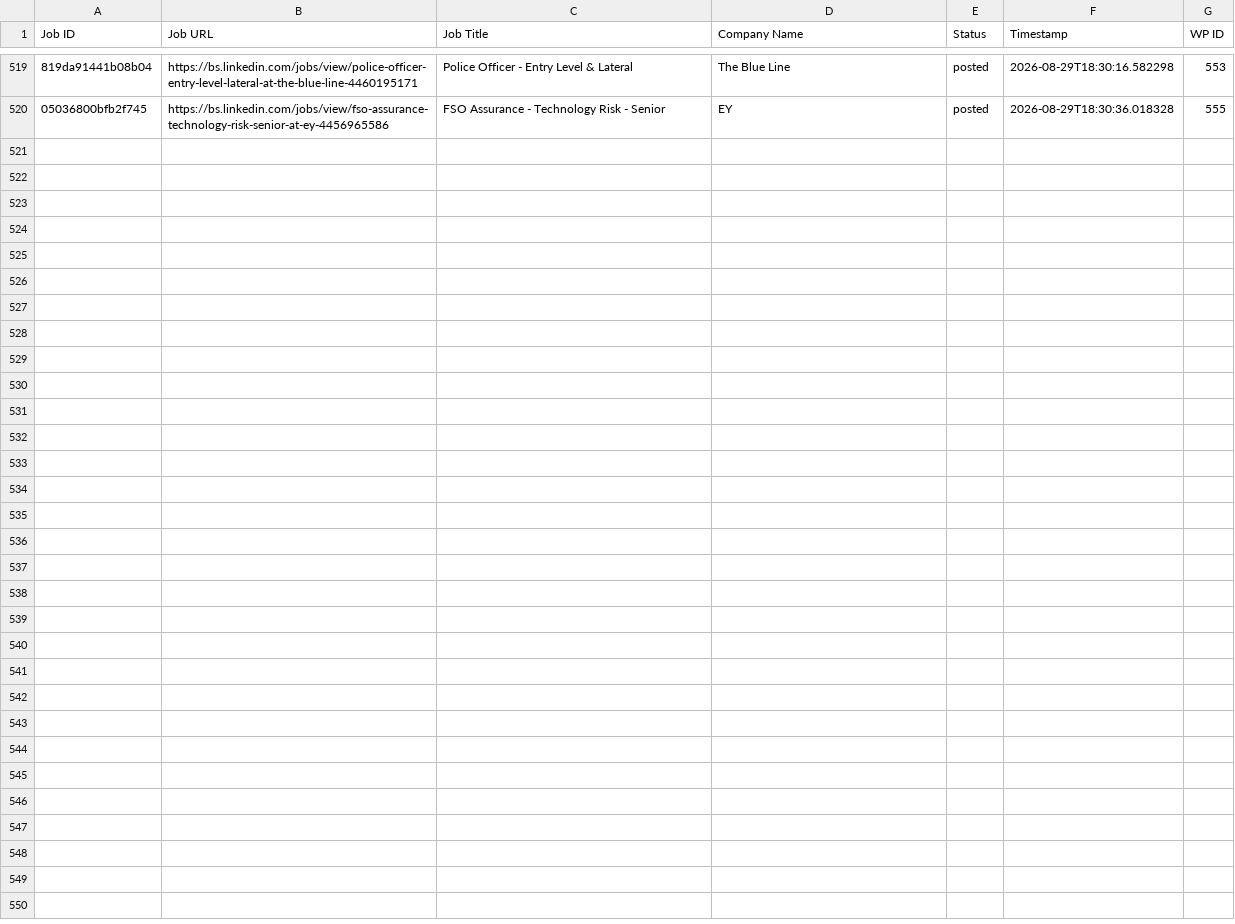
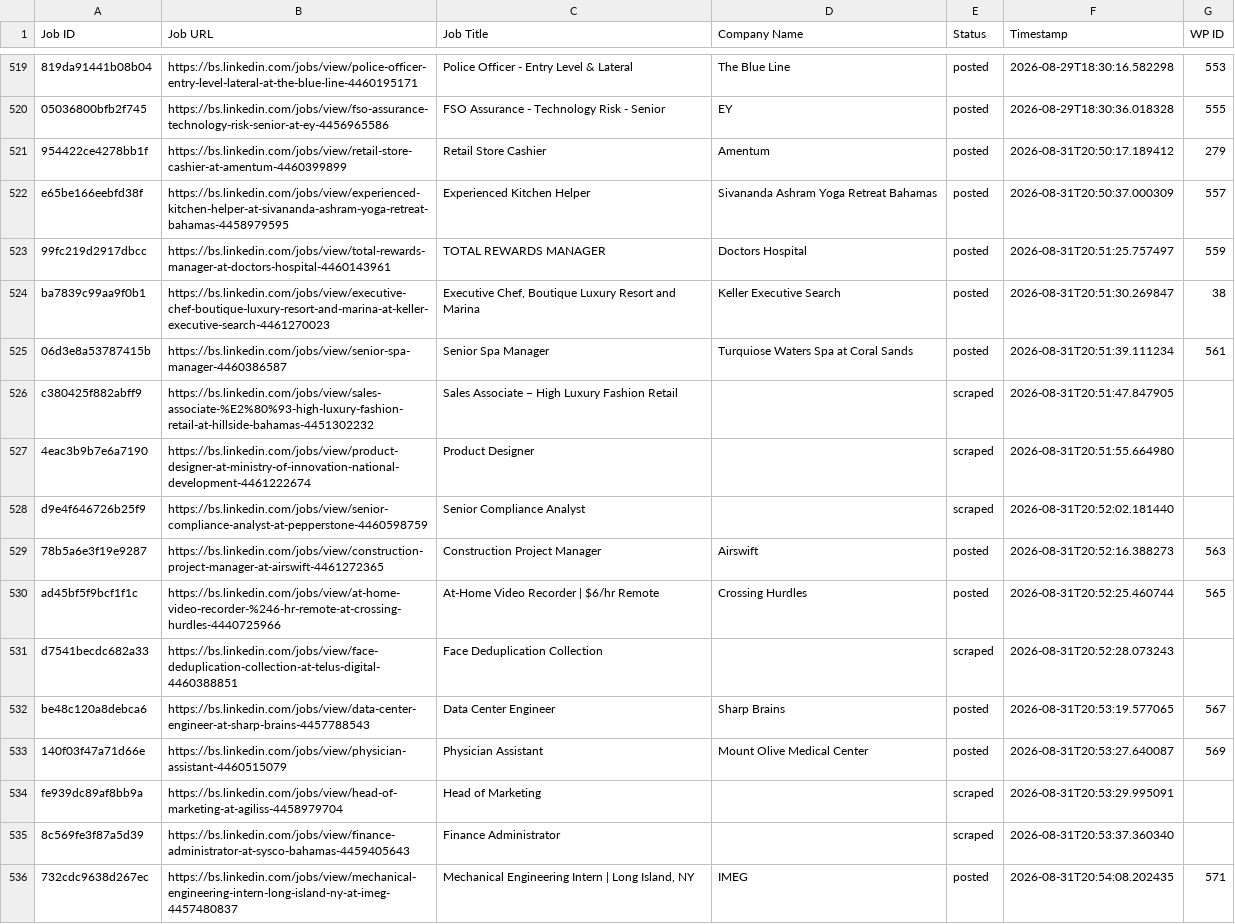
Before and after one commit to mimusdesign/bs, a CSV file: processed_jobs.csv, drawn as a sheet; only a part is shown, gaps mark what is left out; the diff names each change by its address in the sheet, - before the commit and + after, or states it on an @@ line.

```diff
--- a/processed_jobs.csv
+++ b/processed_jobs.csv
+row 521: 954422ce4278bb1f | https://bs.linkedin.com/jobs/view/retail-store-cashier-at-amentum-4460399899 | Retail Store Cashier | Amentum | posted | 2026-08-31T20:50:17.189412 | 279
+row 522: e65be166eebfd38f | https://bs.linkedin.com/jobs/view/experienced-kitchen-helper-at-sivananda-ashram-yoga-retreat-bahamas-4458979595 | Experienced Kitchen Helper | Sivananda Ashram Yoga Retreat Bahamas | posted | 2026-08-31T20:50:37.000309 | 557
+row 523: 99fc219d2917dbcc | https://bs.linkedin.com/jobs/view/total-rewards-manager-at-doctors-hospital-4460143961 | TOTAL REWARDS MANAGER | Doctors Hospital | posted | 2026-08-31T20:51:25.757497 | 559
+row 524: ba7839c99aa9f0b1 | https://bs.linkedin.com/jobs/view/executive-chef-boutique-luxury-resort-and-marina-at-keller-executive-search-4461270023 | Executive Chef, Boutique Luxury Resort and Marina | Keller Executive Search | posted | 2026-08-31T20:51:30.269847 | 38
+row 525: 06d3e8a53787415b | https://bs.linkedin.com/jobs/view/senior-spa-manager-4460386587 | Senior Spa Manager | Turquiose Waters Spa at Coral Sands | posted | 2026-08-31T20:51:39.111234 | 561
+row 526: c380425f882abff9 | https://bs.linkedin.com/jobs/view/sales-associate-%E2%80%93-high-luxury-fashion-retail-at-hillside-bahamas-4451302232 | Sales Associate – High Luxury Fashion Retail |  | scraped | 2026-08-31T20:51:47.847905
+row 527: 4eac3b9b7e6a7190 | https://bs.linkedin.com/jobs/view/product-designer-at-ministry-of-innovation-national-development-4461222674 | Product Designer |  | scraped | 2026-08-31T20:51:55.664980
+row 528: d9e4f646726b25f9 | https://bs.linkedin.com/jobs/view/senior-compliance-analyst-at-pepperstone-4460598759 | Senior Compliance Analyst |  | scraped | 2026-08-31T20:52:02.181440
+row 529: 78b5a6e3f19e9287 | https://bs.linkedin.com/jobs/view/construction-project-manager-at-airswift-4461272365 | Construction Project Manager | Airswift | posted | 2026-08-31T20:52:16.388273 | 563
+row 530: ad45bf5f9bcf1f1c | https://bs.linkedin.com/jobs/view/at-home-video-recorder-%246-hr-remote-at-crossing-hurdles-4440725966 | At-Home Video Recorder | $6/hr Remote | Crossing Hurdles | posted | 2026-08-31T20:52:25.460744 | 565
+row 531: d7541becdc682a33 | https://bs.linkedin.com/jobs/view/face-deduplication-collection-at-telus-digital-4460388851 | Face Deduplication Collection |  | scraped | 2026-08-31T20:52:28.073243
+row 532: be48c120a8debca6 | https://bs.linkedin.com/jobs/view/data-center-engineer-at-sharp-brains-4457788543 | Data Center Engineer | Sharp Brains | posted | 2026-08-31T20:53:19.577065 | 567
+row 533: 140f03f47a71d66e | https://bs.linkedin.com/jobs/view/physician-assistant-4460515079 | Physician Assistant | Mount Olive Medical Center | posted | 2026-08-31T20:53:27.640087 | 569
+row 534: fe939dc89af8bb9a | https://bs.linkedin.com/jobs/view/head-of-marketing-at-agiliss-4458979704 | Head of Marketing |  | scraped | 2026-08-31T20:53:29.995091
+row 535: 8c569fe3f87a5d39 | https://bs.linkedin.com/jobs/view/finance-administrator-at-sysco-bahamas-4459405643 | Finance Administrator |  | scraped | 2026-08-31T20:53:37.360340
+row 536: 732cdc9638d267ec | https://bs.linkedin.com/jobs/view/mechanical-engineering-intern-long-island-ny-at-imeg-4457480837 | Mechanical Engineering Intern | Long Island, NY | IMEG | posted | 2026-08-31T20:54:08.202435 | 571
```
